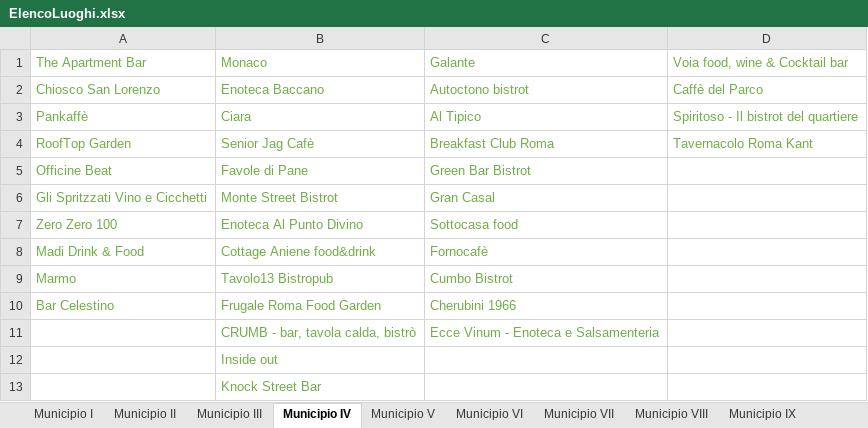
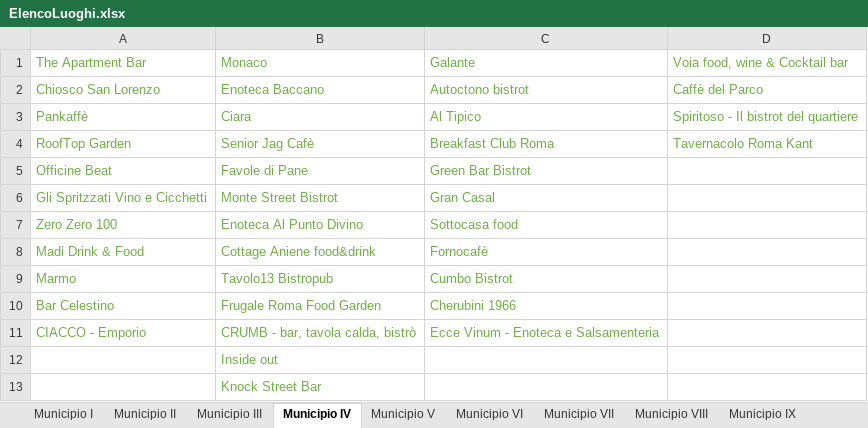
Before and after one commit to lauraaconcari/ProgettoLTW, an Excel workbook: ElencoLuoghi.xlsx, sheet Municipio IV, drawn as a sheet; values as stored, in another font and other column widths than the file's, no borders; the diff names each change by its address in the sheet, - before the commit and + after, or states it on an @@ line.

```diff
--- a/ElencoLuoghi.xlsx (sheet Municipio IV)
+++ b/ElencoLuoghi.xlsx (sheet Municipio IV)
-A11: (empty)
+A11: CIACCO - Emporio
```
Also changed, not shown: 2 other files.
